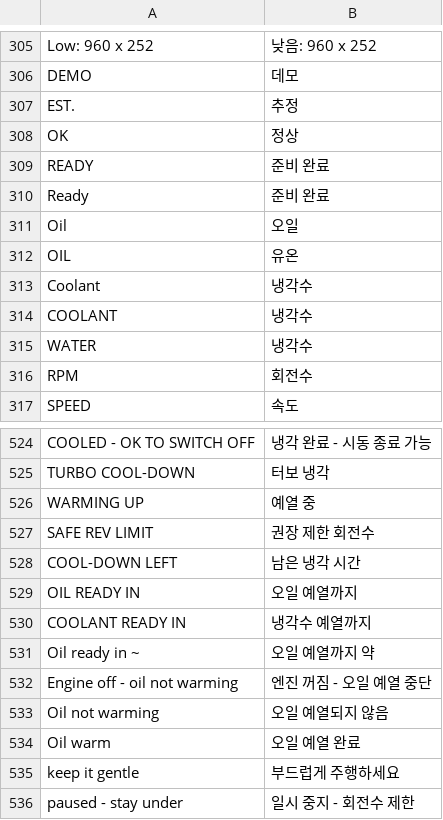
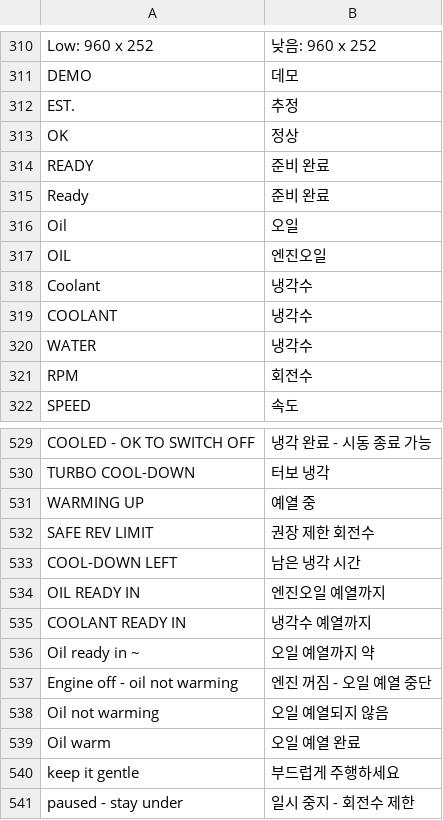
Before and after one commit to akakingj/idrive7-apps, a TSV file: kit/runtime/locales/ko.tsv, drawn as a sheet; only a part is shown, gaps mark what is left out; the diff covers the shown part only.

```diff
--- a/kit/runtime/locales/ko.tsv
+++ b/kit/runtime/locales/ko.tsv
@@ -311,3 +316,3 @@ Ready	준비 완료
 Oil	오일
-OIL	유온
+OIL	엔진오일
 Coolant	냉각수
@@ -528,3 +533,3 @@ SAFE REV LIMIT	권장 제한 회전수
 COOL-DOWN LEFT	남은 냉각 시간
-OIL READY IN	오일 예열까지
+OIL READY IN	엔진오일 예열까지
 COOLANT READY IN	냉각수 예열까지
```
Also changed, not shown: 5 added rows and 8 edited cells elsewhere in this file, 12 other files.
